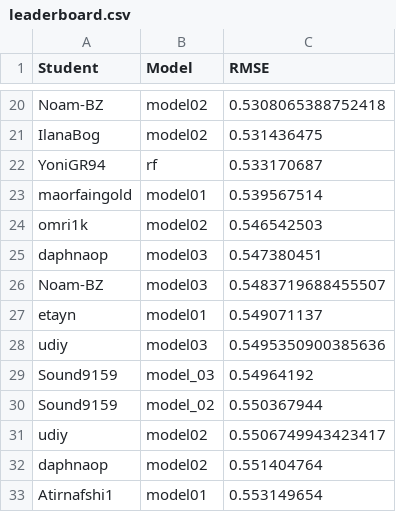
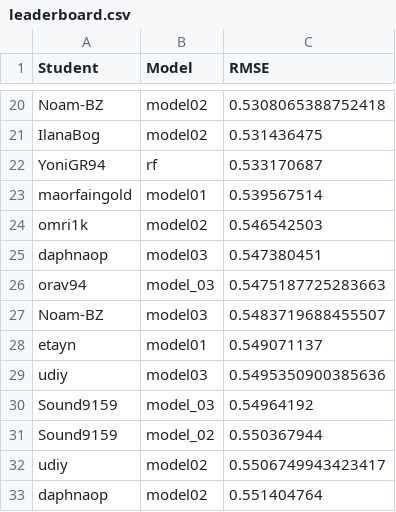
Before and after one commit to DSApps-2023/Class_Slides, a CSV file: leaderboard.csv, drawn as a sheet; only a part is shown, gaps mark what is left out; the shorter side is filled out with more unchanged rows.

Commit message:
Updates leaderboard

```diff
--- a/leaderboard.csv
+++ b/leaderboard.csv
@@ -25,2 +25,3 @@ omri1k,model02,0.546542503
 daphnaop,model03,0.547380451
+orav94,model_03,0.5475187725283663
 Noam-BZ,model03,0.5483719688455507
```
Also changed, not shown: 1 other file.
